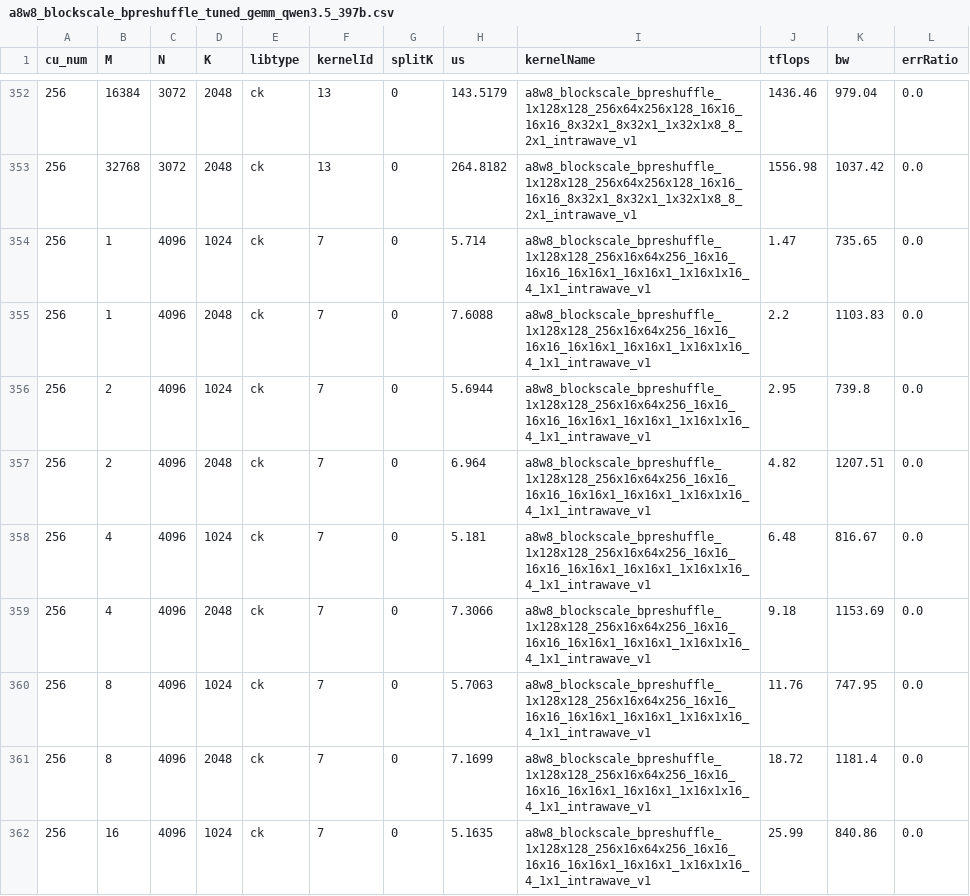
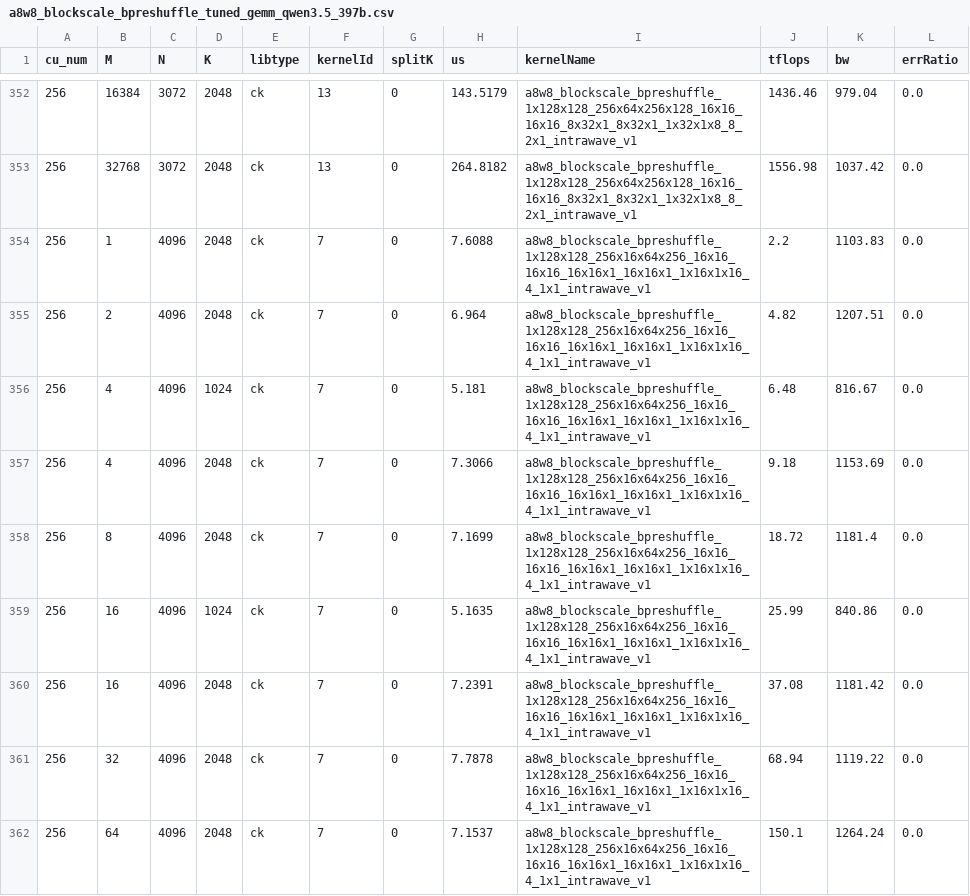
Before and after one commit to lucas-santos-amd/aiter, a CSV file: aiter/configs/model_configs/a8w8_blockscale_bpreshuffle_tuned_gemm_qwen3.5_397b.csv, drawn as a sheet; only a part is shown, gaps mark what is left out; the shorter side is filled out with more unchanged rows; the diff covers the shown part only; the diff names each change by its address in the sheet, - before the commit and + after, or states it on an @@ line.

```diff
--- a/aiter/configs/model_configs/a8w8_blockscale_bpreshuffle_tuned_gemm_qwen3.5_397b.csv
+++ b/aiter/configs/model_configs/a8w8_blockscale_bpreshuffle_tuned_gemm_qwen3.5_397b.csv
-row 354: 256 | 1 | 4096 | 1024 | ck | 7 | 0 | 5.714 | a8w8_blockscale_bpreshuffle_1x128x128_256x16x64x256_16x16_16x16_16x16x1_16x16x1_1x16x1x16_4_1x1_intrawave_v1 | 1.47 | 735.65 | 0.0
-row 356: 256 | 2 | 4096 | 1024 | ck | 7 | 0 | 5.6944 | a8w8_blockscale_bpreshuffle_1x128x128_256x16x64x256_16x16_16x16_16x16x1_16x16x1_1x16x1x16_4_1x1_intrawave_v1 | 2.95 | 739.8 | 0.0
-row 360: 256 | 8 | 4096 | 1024 | ck | 7 | 0 | 5.7063 | a8w8_blockscale_bpreshuffle_1x128x128_256x16x64x256_16x16_16x16_16x16x1_16x16x1_1x16x1x16_4_1x1_intrawave_v1 | 11.76 | 747.95 | 0.0
```
Also changed, not shown: 4 removed rows elsewhere in this file, aiter/configs/model_configs/dsv3_bf16_tuned_gemm.csv, 10 other files.
